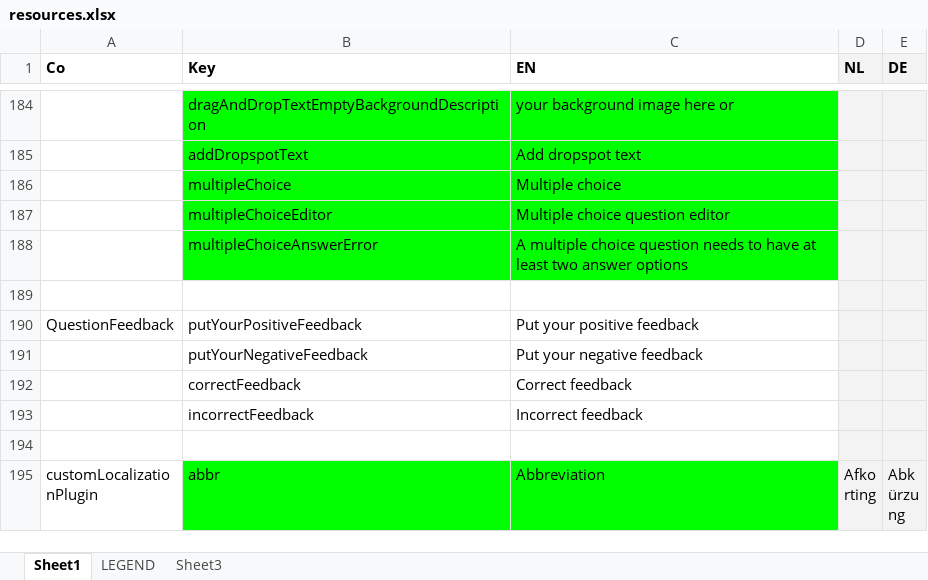
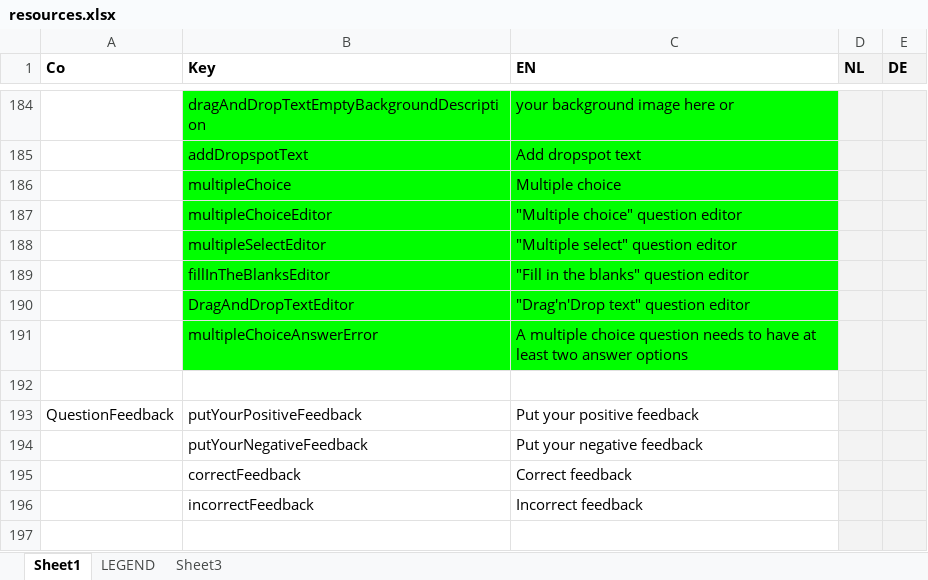
Before and after one commit to jaw4ik/assessment, an Excel workbook: sources/easygenerator.Web/App/localization/resources.xlsx, sheet Sheet1, drawn as a sheet; only a part is shown, gaps mark what is left out; the shorter side is filled out with more unchanged rows; values as stored, in another font and other column widths than the file's, no borders; the diff names each change by its address in the sheet, - before the commit and + after, or states it on an @@ line.

Commit message:
EWD-22729 - Question feedback
Former-commit-id: ffc5a281e8214a592b36c90d8c6303e2bebfcaa4

```diff
--- a/sources/easygenerator.Web/App/localization/resources.xlsx (sheet Sheet1)
+++ b/sources/easygenerator.Web/App/localization/resources.xlsx (sheet Sheet1)
-C187 (EN): Multiple choice question editor
+C187 (EN): "Multiple choice" question editor
+row 188:  | multipleSelectEditor | "Multiple select" question editor
+row 189:  | fillInTheBlanksEditor | "Fill in the blanks" question editor
+row 190:  | DragAndDropTextEditor | "Drag'n'Drop text" question editor
```
Also changed, not shown: 51 other files.
